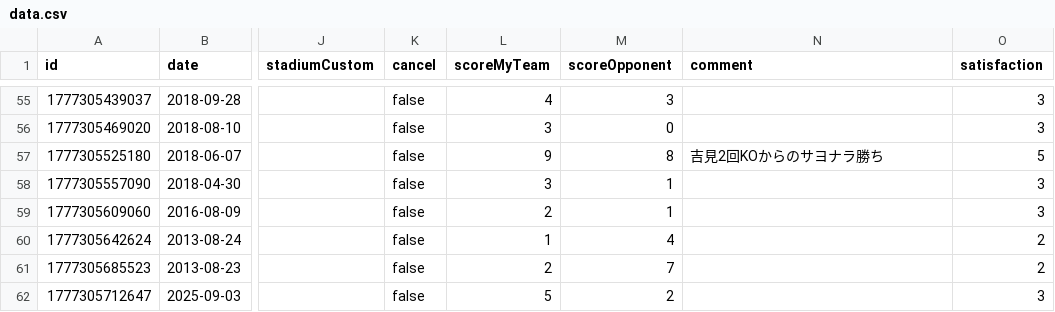
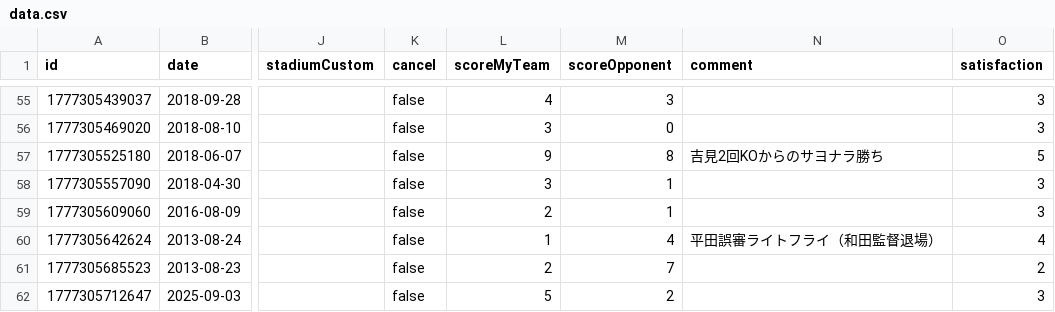
Before and after one commit to TakeshiAihara/baseball_record, a CSV file: data/data.csv, drawn as a sheet; only a part is shown, gaps mark what is left out; the diff names each change by its address in the sheet, - before the commit and + after, or states it on an @@ line.

Commit message:
[Baseball App] Update record

```diff
--- a/data/data.csv
+++ b/data/data.csv
-N60 (comment): (empty)
+N60 (comment): 平田誤審ライトフライ（和田監督退場）
-O60 (satisfaction): 2
+O60 (satisfaction): 4
```
